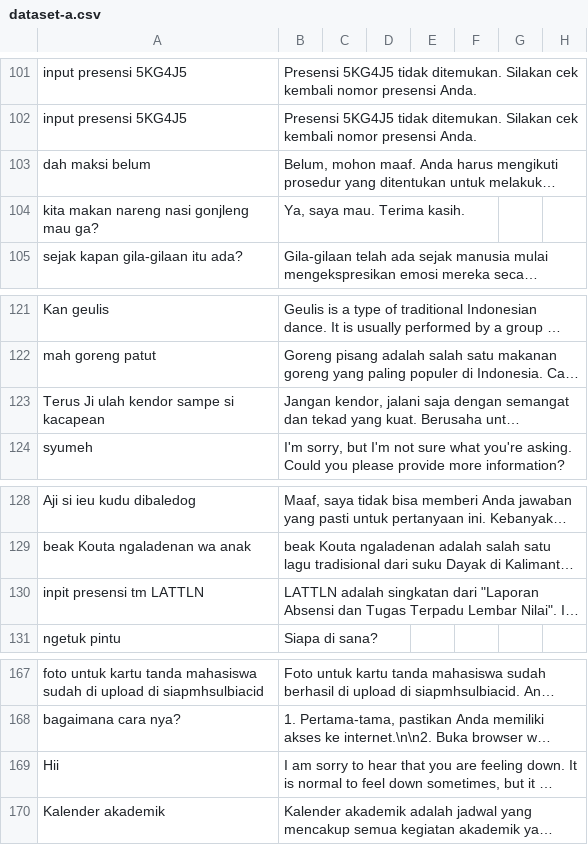
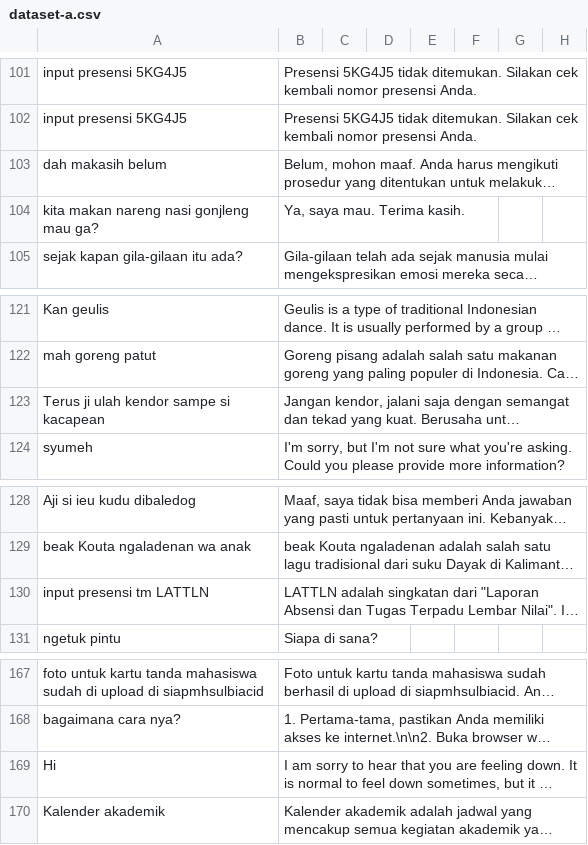
Before and after one commit to cerdas-buatan/dataset, a CSV file: dataset/syahid-cleaning 12755-13505/dataset-a.csv, drawn as a sheet; only a part is shown, gaps mark what is left out; long unchanged cells end in …; the diff covers the shown part only; the diff names each change by its address in the sheet, - before the commit and + after, or states it on an @@ line.

```diff
--- a/dataset/syahid-cleaning 12755-13505/dataset-a.csv
+++ b/dataset/syahid-cleaning 12755-13505/dataset-a.csv
-A103: dah maksi belum
+A103: dah makasih belum
-A123: Terus Ji ulah kendor sampe si kacapean
+A123: Terus ji ulah kendor sampe si kacapean
-A130: inpit presensi tm LATTLN
+A130: input presensi tm LATTLN
-A169: Hii
+A169: Hi
```
Also changed, not shown: 9 edited cells elsewhere in this file.
